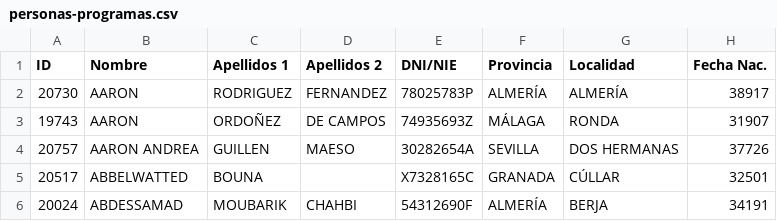
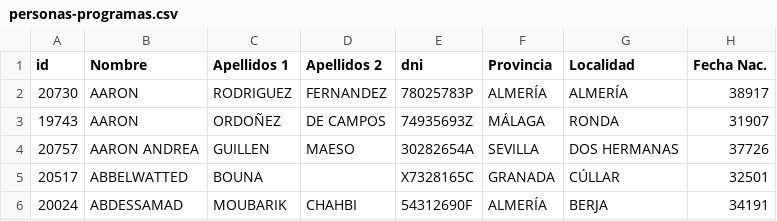
Before and after one commit to pepefaisem/panel-soae-1, a CSV file: personas-programas.csv, drawn as a sheet; only a part is shown; the diff names each change by its address in the sheet, - before the commit and + after, or states it on an @@ line.

Commit message:
Add files via upload
sustituimos los archivos para ponerles id, dni

```diff
--- a/personas-programas.csv
+++ b/personas-programas.csv
-A1: ID
+A1: id
-E1: DNI/NIE
+E1: dni
```
